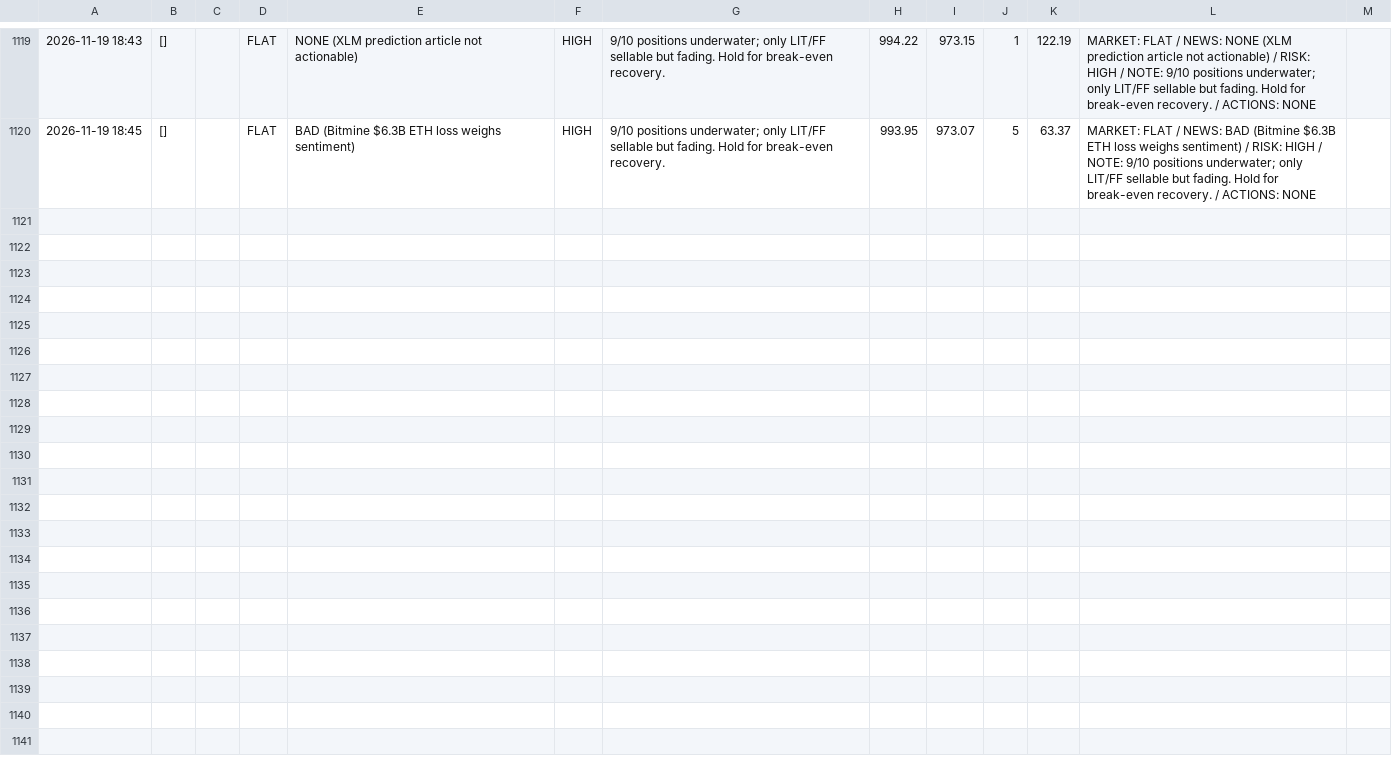
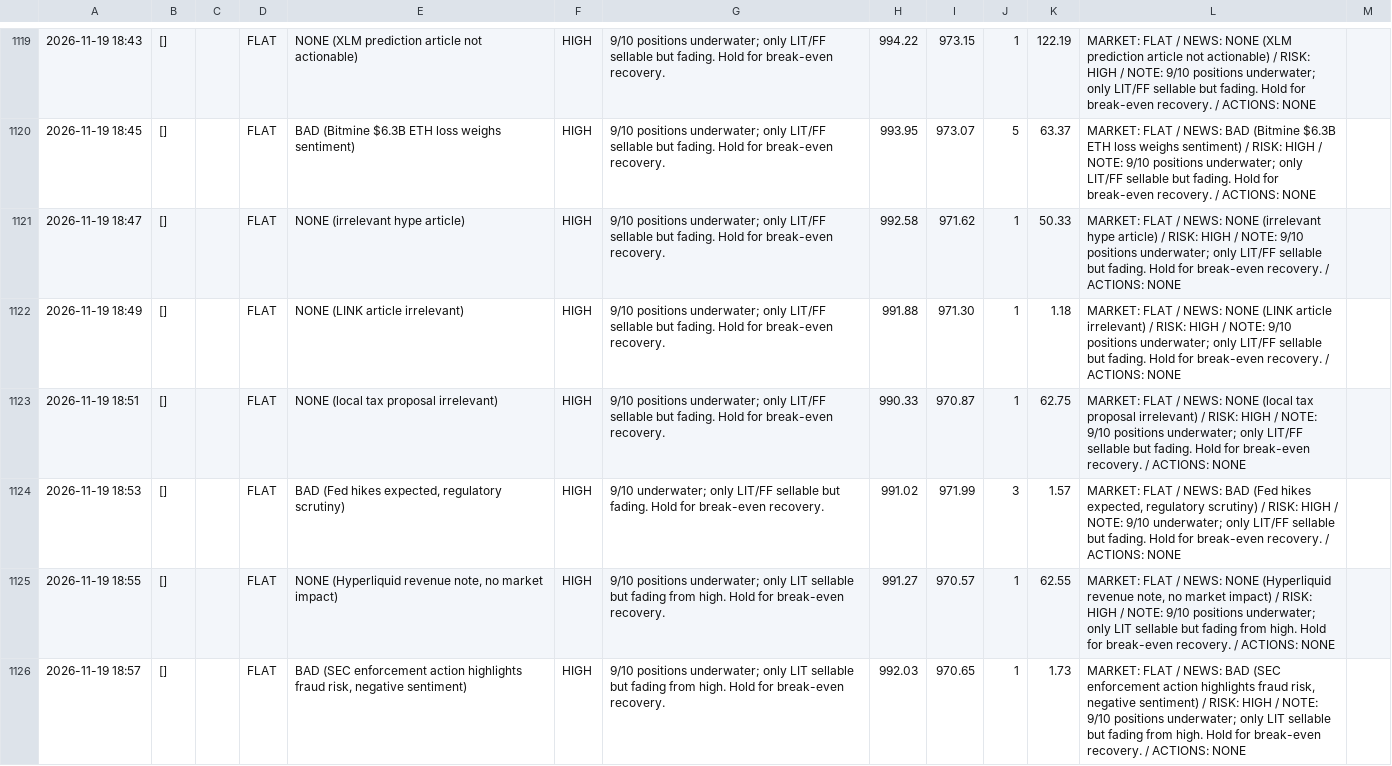
Before and after one commit to osofat100-cmyk/Machine-, a CSV file: crypto/answers_1m_every2_v4a_ultrafast.csv, drawn as a sheet; only a part is shown, gaps mark what is left out; the diff covers the shown part only; the diff names each change by its address in the sheet, - before the commit and + after, or states it on an @@ line.

```diff
--- a/crypto/answers_1m_every2_v4a_ultrafast.csv
+++ b/crypto/answers_1m_every2_v4a_ultrafast.csv
+row 1121: 2026-11-19 18:47 | [] |  | FLAT | NONE (irrelevant hype article) | HIGH | 9/10 positions underwater; only LIT/FF sellable but fading. Hold for break-even recovery. | 992.58 | 971.62 | 1 | 50.33 | MARKET: FLAT / NEWS: NONE (irrelevant hype article) / RISK: HIGH / NOTE: 9/10 positions underwater; only LIT/FF sellable but fading. Hold for break-even recovery. / ACTIONS: NONE
+row 1122: 2026-11-19 18:49 | [] |  | FLAT | NONE (LINK article irrelevant) | HIGH | 9/10 positions underwater; only LIT/FF sellable but fading. Hold for break-even recovery. | 991.88 | 971.30 | 1 | 1.18 | MARKET: FLAT / NEWS: NONE (LINK article irrelevant) / RISK: HIGH / NOTE: 9/10 positions underwater; only LIT/FF sellable but fading. Hold for break-even recovery. / ACTIONS: NONE
+row 1123: 2026-11-19 18:51 | [] |  | FLAT | NONE (local tax proposal irrelevant) | HIGH | 9/10 positions underwater; only LIT/FF sellable but fading. Hold for break-even recovery. | 990.33 | 970.87 | 1 | 62.75 | MARKET: FLAT / NEWS: NONE (local tax proposal irrelevant) / RISK: HIGH / NOTE: 9/10 positions underwater; only LIT/FF sellable but fading. Hold for break-even recovery. / ACTIONS: NONE
+row 1124: 2026-11-19 18:53 | [] |  | FLAT | BAD (Fed hikes expected, regulatory scrutiny) | HIGH | 9/10 underwater; only LIT/FF sellable but fading. Hold for break-even recovery. | 991.02 | 971.99 | 3 | 1.57 | MARKET: FLAT / NEWS: BAD (Fed hikes expected, regulatory scrutiny) / RISK: HIGH / NOTE: 9/10 underwater; only LIT/FF sellable but fading. Hold for break-even recovery. / ACTIONS: NONE
+row 1125: 2026-11-19 18:55 | [] |  | FLAT | NONE (Hyperliquid revenue note, no market impact) | HIGH | 9/10 positions underwater; only LIT sellable but fading from high. Hold for break-even recovery. | 991.27 | 970.57 | 1 | 62.55 | MARKET: FLAT / NEWS: NONE (Hyperliquid revenue note, no market impact) / RISK: HIGH / NOTE: 9/10 positions underwater; only LIT sellable but fading from high. Hold for break-even recovery. / ACTIONS: NONE
+row 1126: 2026-11-19 18:57 | [] |  | FLAT | BAD (SEC enforcement action highlights fraud risk, negative sentiment) | HIGH | 9/10 positions underwater; only LIT sellable but fading from high. Hold for break-even recovery. | 992.03 | 970.65 | 1 | 1.73 | MARKET: FLAT / NEWS: BAD (SEC enforcement action highlights fraud risk, negative sentiment) / RISK: HIGH / NOTE: 9/10 positions underwater; only LIT sellable but fading from high. Hold for break-even recovery. / ACTIONS: NONE
```
Also changed, not shown: 6 added rows elsewhere in this file, crypto/answers_1m_every10_v4a_ultrafast.csv, crypto/answers_1m_every15_v4a_ultrafast.csv, 12 other files.
